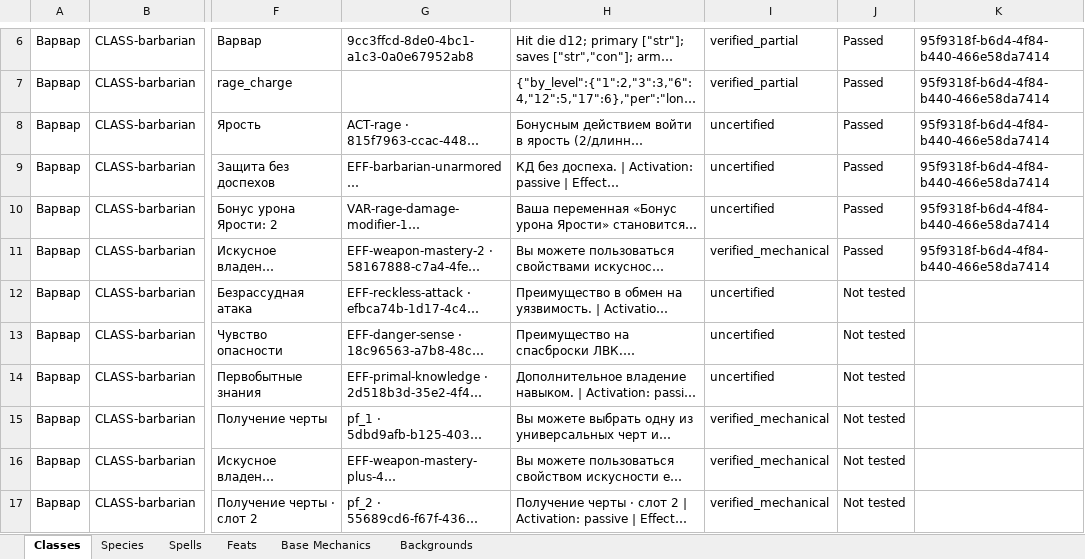
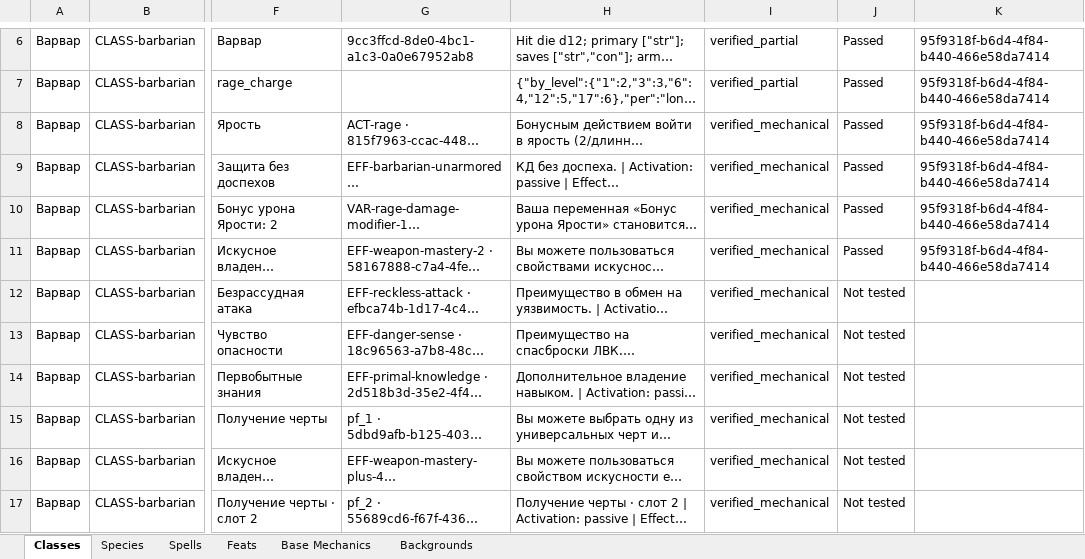
Before and after one commit to alexeyvilmost/dnd_cards, an Excel workbook: output/mini-mvp-manual-testing-checklist-2026-08-30.xlsx, sheet Classes, drawn as a sheet; only a part is shown, gaps mark what is left out; long unchanged cells end in …; values as stored, in another font and other column widths than the file's, no borders; conditional formats and table styles not drawn; the diff covers the shown part only; the diff names each change by its address in the sheet, - before the commit and + after, or states it on an @@ line.

```diff
--- a/output/mini-mvp-manual-testing-checklist-2026-08-30.xlsx (sheet Classes)
+++ b/output/mini-mvp-manual-testing-checklist-2026-08-30.xlsx (sheet Classes)
-I8:I10: uncertified
+I8:I10: verified_mechanical
-I12:I14: uncertified
+I12:I14: verified_mechanical
```
Also changed, not shown: 18 edited cells elsewhere in this sheet, sheet Species, sheet Spells, 3 other files.
